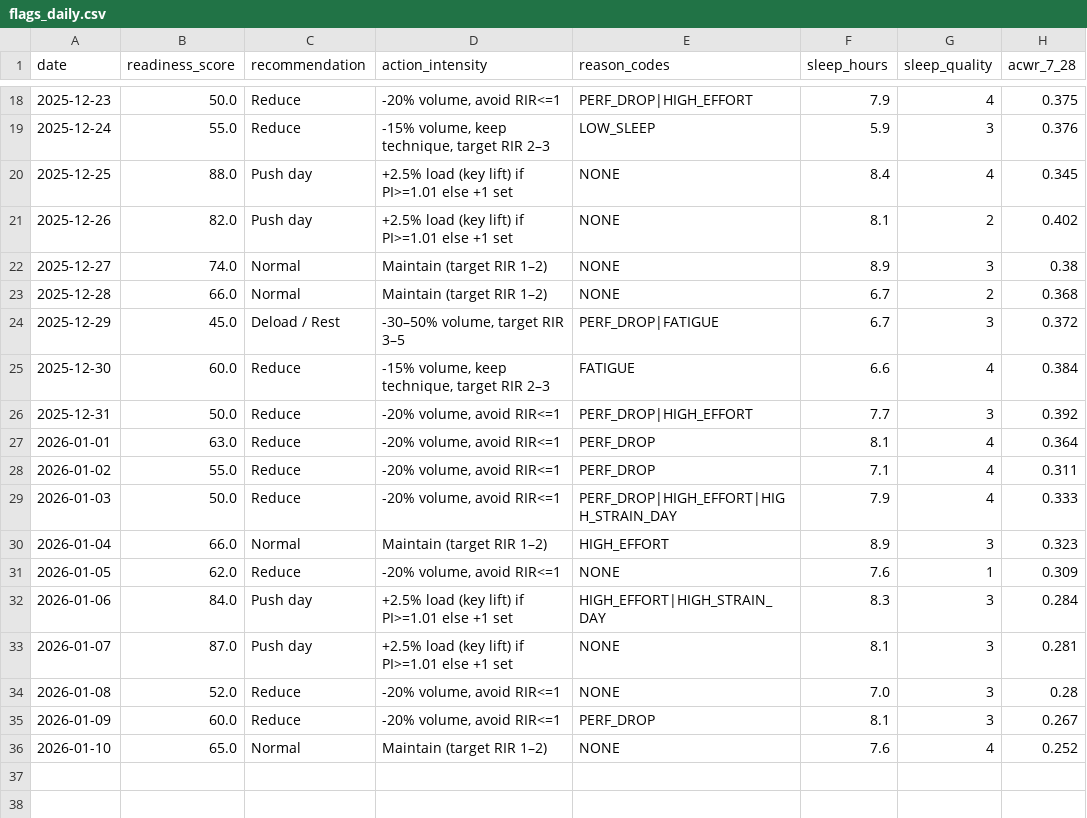
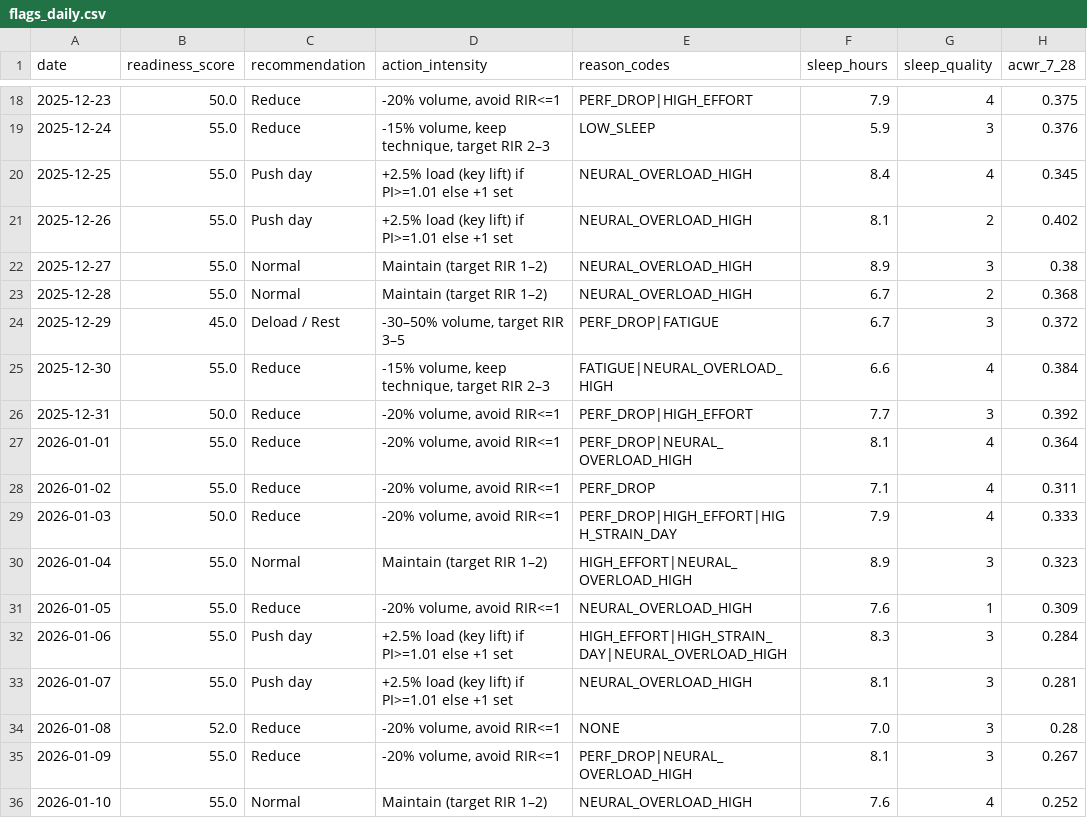
Before and after one commit to mariolada/data-projectz, a CSV file: data/processed/flags_daily.csv, drawn as a sheet; only a part is shown, gaps mark what is left out; the diff covers the shown part only; the diff names each change by its address in the sheet, - before the commit and + after, or states it on an @@ line.

Commit message:
added neuro muscular fatigue detect to algorithm

```diff
--- a/data/processed/flags_daily.csv
+++ b/data/processed/flags_daily.csv
-B20 (readiness_score): 88.0
+B20 (readiness_score): 55.0
-E20:E23 (reason_codes): NONE
+E20:E23 (reason_codes): NEURAL_OVERLOAD_HIGH
-B21 (readiness_score): 82.0
+B21 (readiness_score): 55.0
-B22 (readiness_score): 74.0
+B22 (readiness_score): 55.0
-B23 (readiness_score): 66.0
+B23 (readiness_score): 55.0
-B25 (readiness_score): 60.0
+B25 (readiness_score): 55.0
-E25 (reason_codes): FATIGUE
+E25 (reason_codes): FATIGUE|NEURAL_OVERLOAD_HIGH
-B27 (readiness_score): 63.0
+B27 (readiness_score): 55.0
-E27 (reason_codes): PERF_DROP
+E27 (reason_codes): PERF_DROP|NEURAL_OVERLOAD_HIGH
-B30 (readiness_score): 66.0
+B30 (readiness_score): 55.0
-E30 (reason_codes): HIGH_EFFORT
+E30 (reason_codes): HIGH_EFFORT|NEURAL_OVERLOAD_HIGH
-B31 (readiness_score): 62.0
+B31 (readiness_score): 55.0
-E31 (reason_codes): NONE
+E31 (reason_codes): NEURAL_OVERLOAD_HIGH
-B32 (readiness_score): 84.0
+B32 (readiness_score): 55.0
-E32 (reason_codes): HIGH_EFFORT|HIGH_STRAIN_DAY
+E32 (reason_codes): HIGH_EFFORT|HIGH_STRAIN_DAY|NEURAL_OVERLOAD_HIGH
-B33 (readiness_score): 87.0
+B33 (readiness_score): 55.0
-E33 (reason_codes): NONE
+E33 (reason_codes): NEURAL_OVERLOAD_HIGH
-B35 (readiness_score): 60.0
+B35 (readiness_score): 55.0
-E35 (reason_codes): PERF_DROP
+E35 (reason_codes): PERF_DROP|NEURAL_OVERLOAD_HIGH
-B36 (readiness_score): 65.0
+B36 (readiness_score): 55.0
-E36 (reason_codes): NONE
+E36 (reason_codes): NEURAL_OVERLOAD_HIGH
```
Also changed, not shown: 20 edited cells elsewhere in this file, 6 other files.
